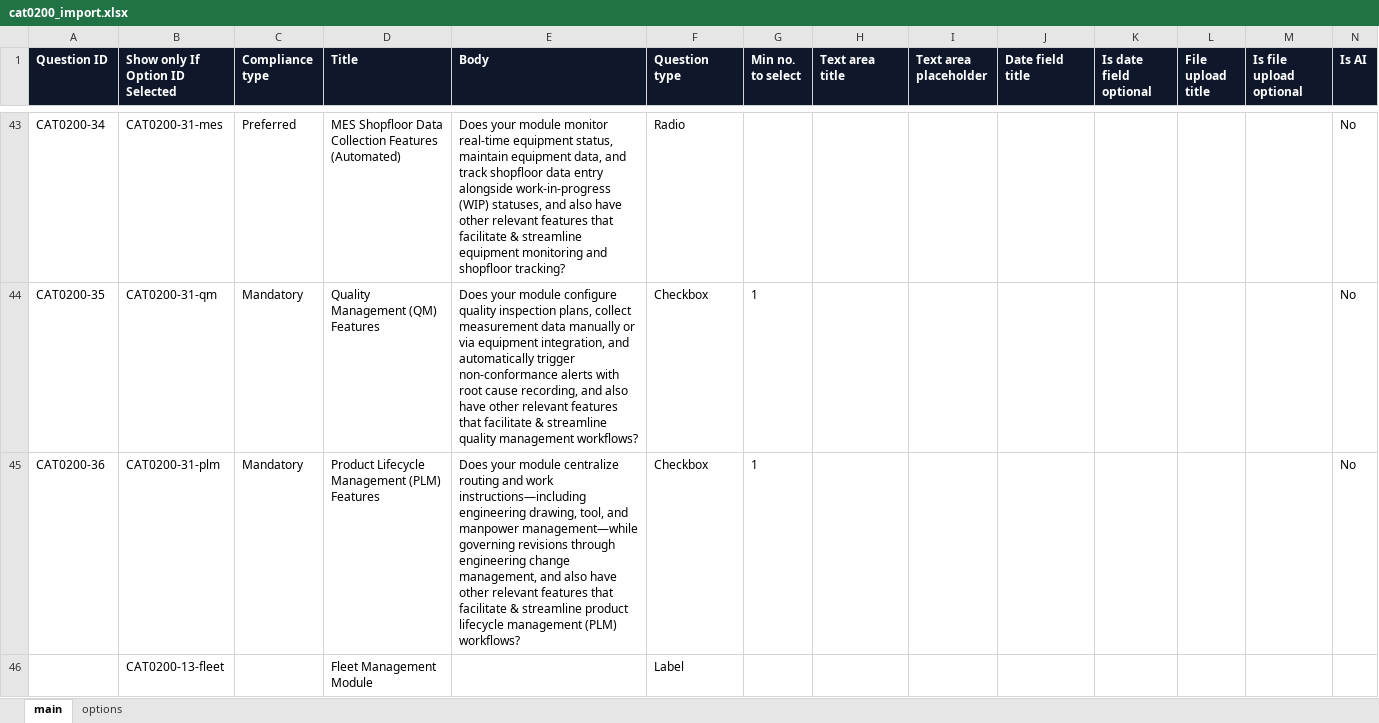
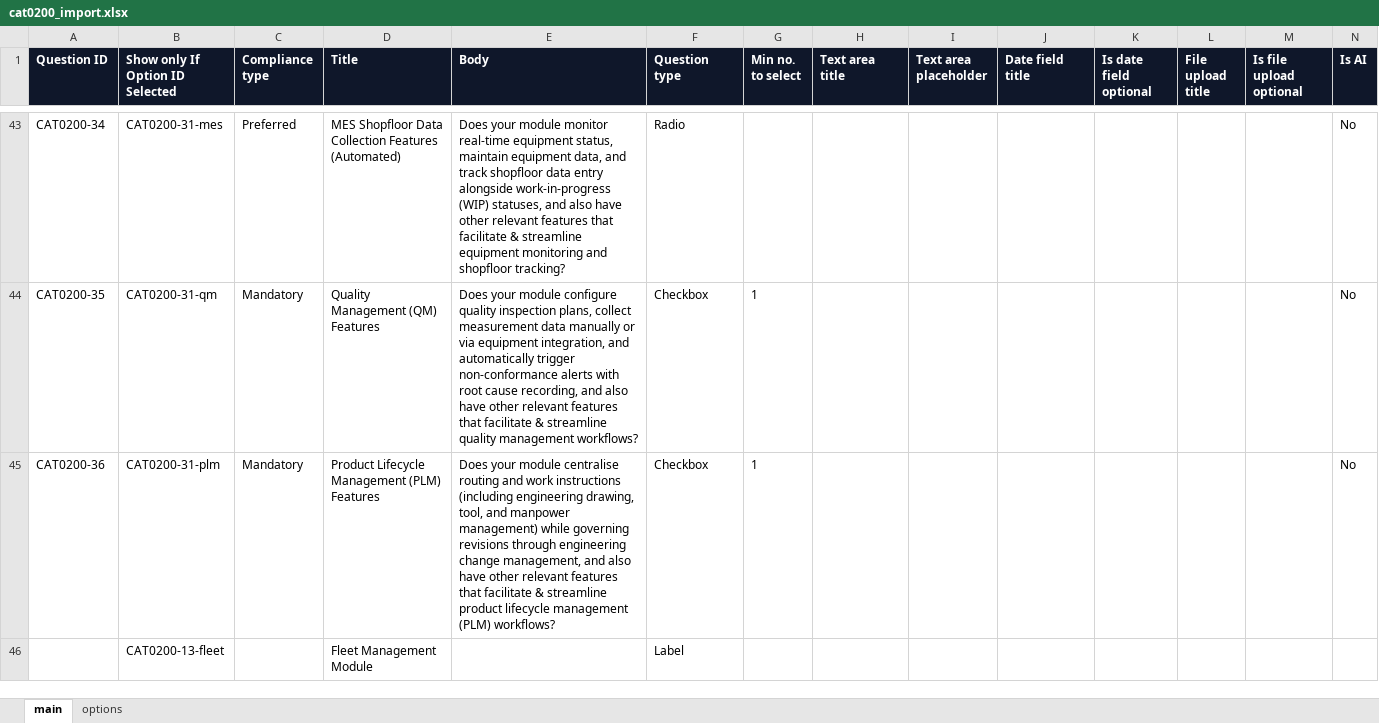
Before and after one commit to jersgcodes/ierp-survey-preview, an Excel workbook: cat0200_import.xlsx, sheet main, drawn as a sheet; only a part is shown, gaps mark what is left out; values as stored, in another font and other column widths than the file's, no borders; the diff covers the shown part only; the diff names each change by its address in the sheet, - before the commit and + after, or states it on an @@ line.

Commit message:
UK spelling + remove em-dashes/AI filler from CAT0200 content; republish xlsx

```diff
--- a/cat0200_import.xlsx (sheet main)
+++ b/cat0200_import.xlsx (sheet main)
-E45 (Body): …your module centralize routing and work instructions—including engineering drawing, tool, and manpower management—while governing revisions…
+E45 (Body): …your module centralise routing and work instructions (including engineering drawing, tool, and manpower management) while governing revisions…
```
Also changed, not shown: 4 edited cells elsewhere in this sheet, 1 other file.
